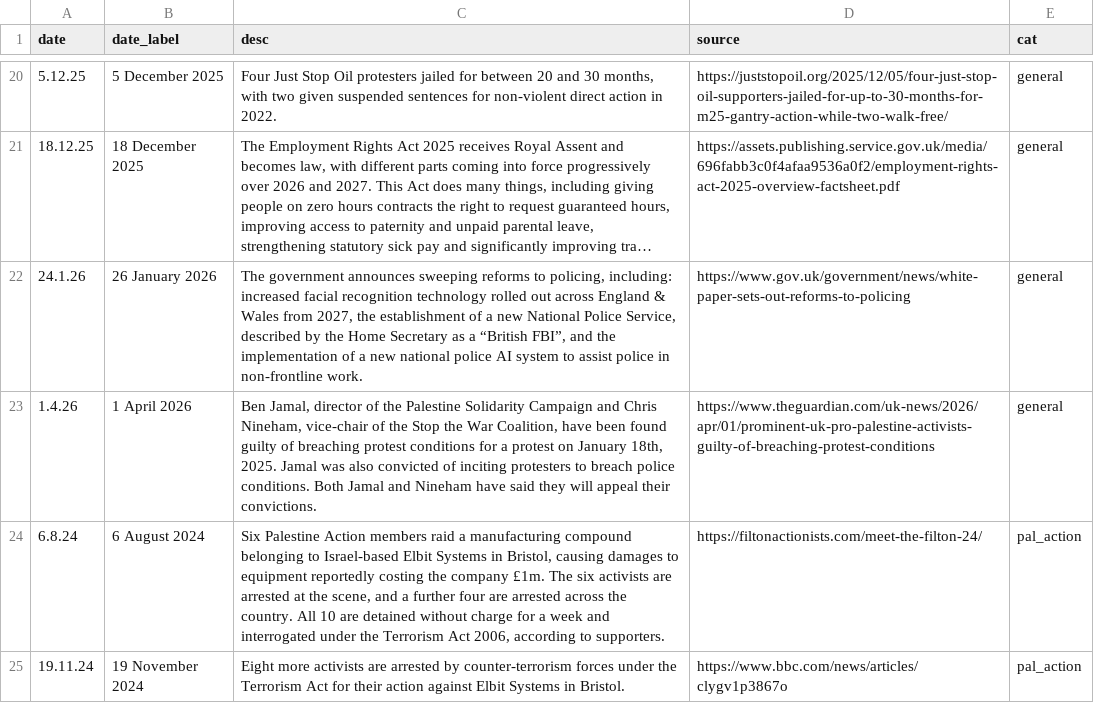
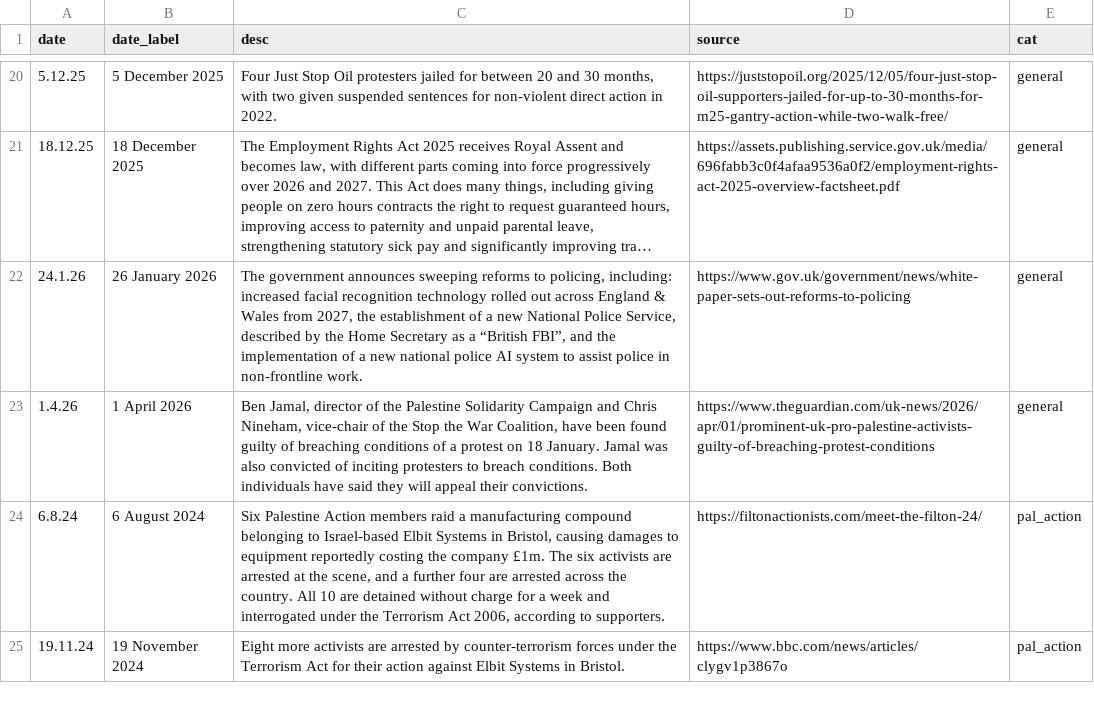
Before and after one commit to statewatch/embeds, a CSV file: timeline_labor/combined_timeline.csv, drawn as a sheet; only a part is shown, gaps mark what is left out; long unchanged cells end in ….

Commit message:
Update combined_timeline.csv

```diff
--- a/timeline_labor/combined_timeline.csv
+++ b/timeline_labor/combined_timeline.csv
@@ -22,3 +22,3 @@ date,date_label,desc,source,cat
 24.1.26,"26 January 2026","The government announces sweeping reforms to policing, including: increased facial recognition technology rolled out across England & Wales from 2027, the establishment of a new National Police Service, described by the Home Secretary as a “British FBI”, and the implementation of a new national police AI system to assist police in non-frontline work.", https://www.gov.uk/government/news/white-paper-sets-out-reforms-to-policing,general
-1.4.26,"1 April 2026","Ben Jamal, director of the Palestine Solidarity Campaign and Chris Nineham, vice-chair of the Stop the War Coalition, have been found guilty of breaching protest conditions for a protest on January 18th, 2025. Jamal was also convicted of inciting protesters to breach police conditions. Both Jamal and Nineham have said they will appeal their convictions.",https://www.theguardian.com/uk-news/2026/apr/01/prominent-uk-pro-palestine-activists-guilty-of-breaching-protest-conditions,general
+1.4.26,"1 April 2026","Ben Jamal, director of the Palestine Solidarity Campaign and Chris Nineham, vice-chair of the Stop the War Coalition, have been found guilty of breaching conditions of a protest on 18 January. Jamal was also convicted of inciting protesters to breach conditions. Both individuals have said they will appeal their convictions.",https://www.theguardian.com/uk-news/2026/apr/01/prominent-uk-pro-palestine-activists-guilty-of-breaching-protest-conditions,general
 6.8.24,"6 August 2024","Six Palestine Action members raid a manufacturing compound belonging to Israel-based Elbit Systems in Bristol, causing damages to equipment reportedly costing the company £1m. The six activists are arrested at the scene, and a further four are arrested across the country. All 10 are detained without charge for a week and interrogated under the Terrorism Act 2006, according to supporters.",https://filtonactionists.com/meet-the-filton-24/,pal_action
```
